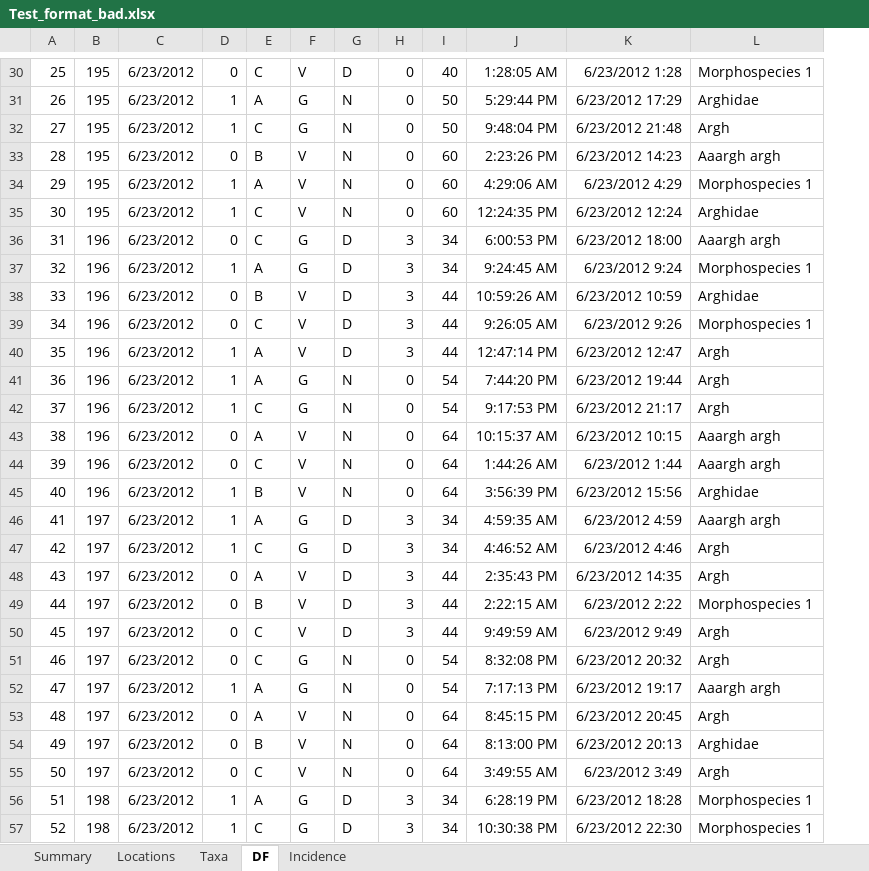
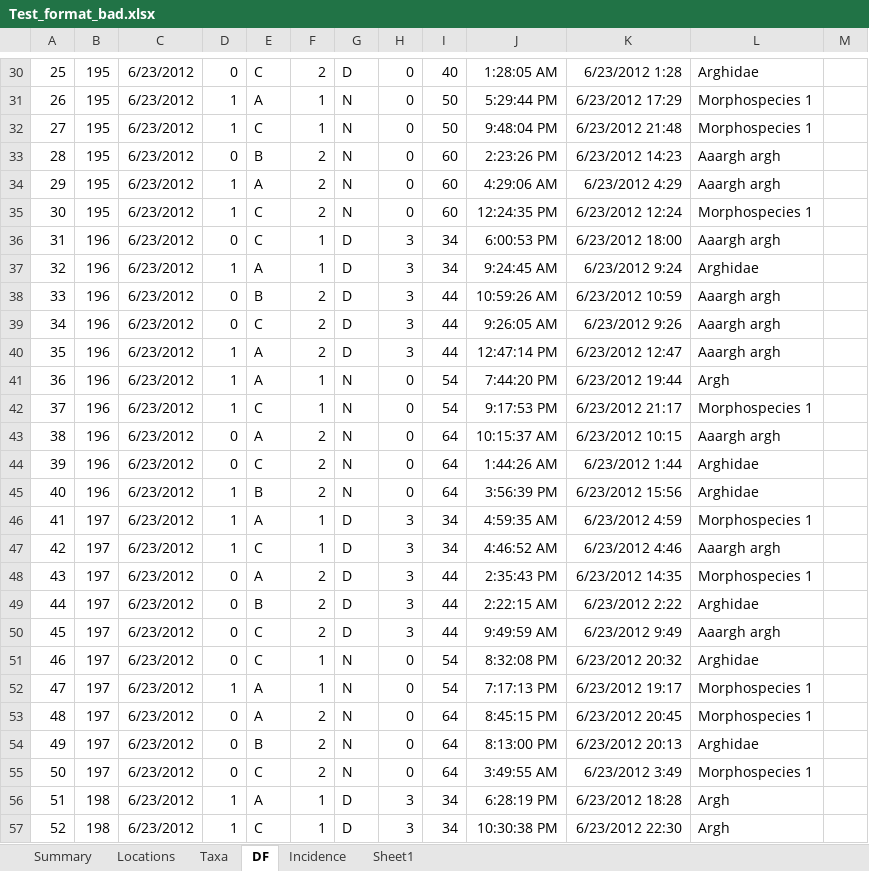
Before and after one commit to ImperialCollegeLondon/safedata_validator, an Excel workbook: Test_format_bad.xlsx, sheet DF, drawn as a sheet; only a part is shown, gaps mark what is left out; values as stored, in another font and other column widths than the file's, no borders; removed rows and columns are numbered as before the commit, all else as after; the diff covers the shown part only; the diff names each change by its address in the sheet, - before the commit and + after, or states it on an @@ line.

```diff
--- a/Test_format_bad.xlsx (sheet DF)
+++ b/Test_format_bad.xlsx (sheet DF)
+sheet tab: Sheet1
-column F, rows 30-57: V | G | G | V | V | V | G | G | V | V | V | G | G | V | V | V | G | G | V | V | V | G | G | V | V | V | G | G
+column F, rows 30-57: 2 | 1 | 1 | 2 | 2 | 2 | 1 | 1 | 2 | 2 | 2 | 1 | 1 | 2 | 2 | 2 | 1 | 1 | 2 | 2 | 2 | 1 | 1 | 2 | 2 | 2 | 1 | 1
+column M, empty
-L30: Morphospecies 1
+L30: Arghidae
-L31: Arghidae
+L31: Morphospecies 1
-L32: Argh
+L32: Morphospecies 1
-L34: Morphospecies 1
+L34: Aaargh argh
-L35: Arghidae
+L35: Morphospecies 1
-L37: Morphospecies 1
+L37: Arghidae
-L38: Arghidae
+L38: Aaargh argh
-L39: Morphospecies 1
+L39: Aaargh argh
-L40: Argh
+L40: Aaargh argh
-L42: Argh
+L42: Morphospecies 1
-L44: Aaargh argh
+L44: Arghidae
-L46: Aaargh argh
+L46: Morphospecies 1
-L47: Argh
+L47: Aaargh argh
-L48: Argh
+L48: Morphospecies 1
-L49: Morphospecies 1
+L49: Arghidae
-L50: Argh
+L50: Aaargh argh
-L51: Argh
+L51: Arghidae
-L52: Aaargh argh
+L52: Morphospecies 1
-L53: Argh
+L53: Morphospecies 1
-L55: Argh
+L55: Morphospecies 1
-L56:L57: Morphospecies 1
+L56:L57: Argh
```
Also changed, not shown: 828 edited cells elsewhere in this sheet, sheet Summary, 1 other file.
